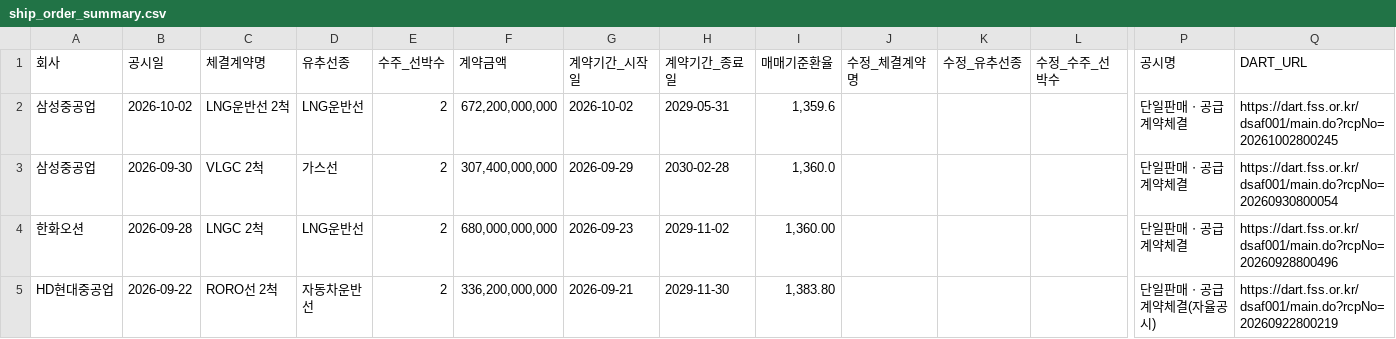
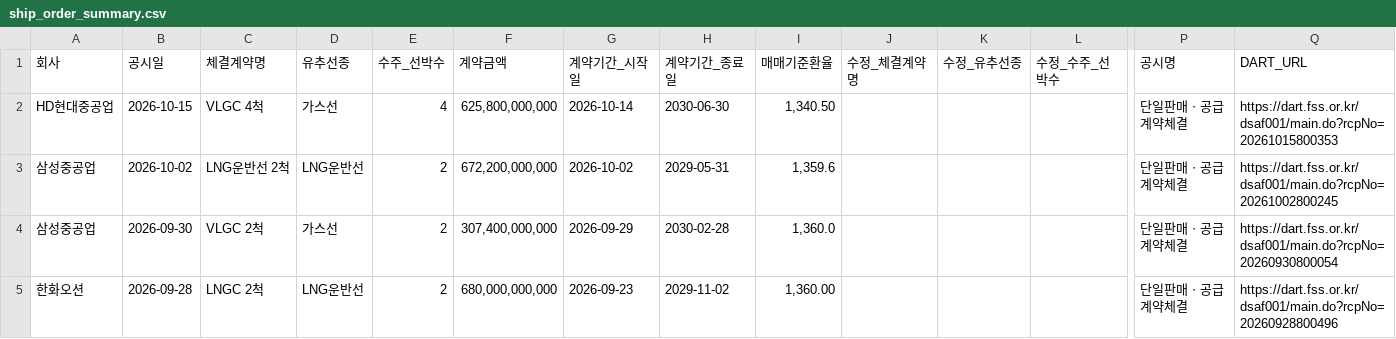
Before and after one commit to khiro37/ship-order, a CSV file: ship_order_summary.csv, drawn as a sheet; only a part is shown, gaps mark what is left out; the shorter side is filled out with more unchanged rows; rows hold the shown columns only; the diff names each change by its address in the sheet, - before the commit and + after, or states it on an @@ line.

```diff
--- a/ship_order_summary.csv
+++ b/ship_order_summary.csv
+row 2: HD현대중공업 | 2026-10-15 | VLGC 4척 | 가스선 | 4 | 625,800,000,000 | 2026-10-14 | 2030-06-30 | 1,340.50 |  |  |  | 단일판매ㆍ공급계약체결 | https://dart.fss.or.kr/dsaf001/main.do?rcpNo=20261015800353
```
